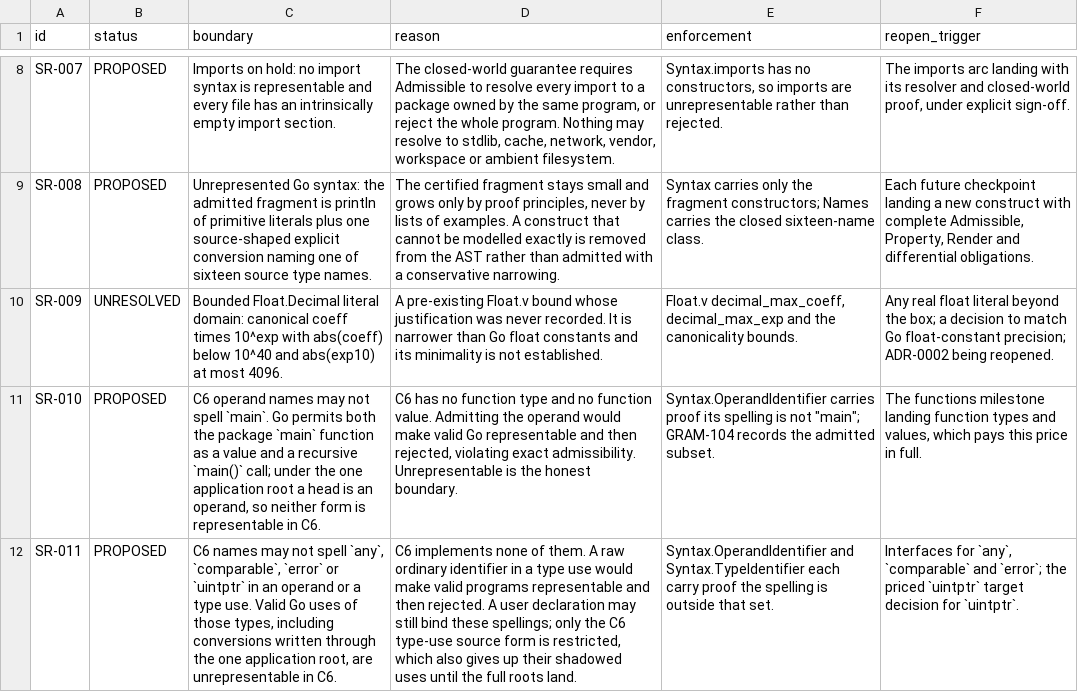
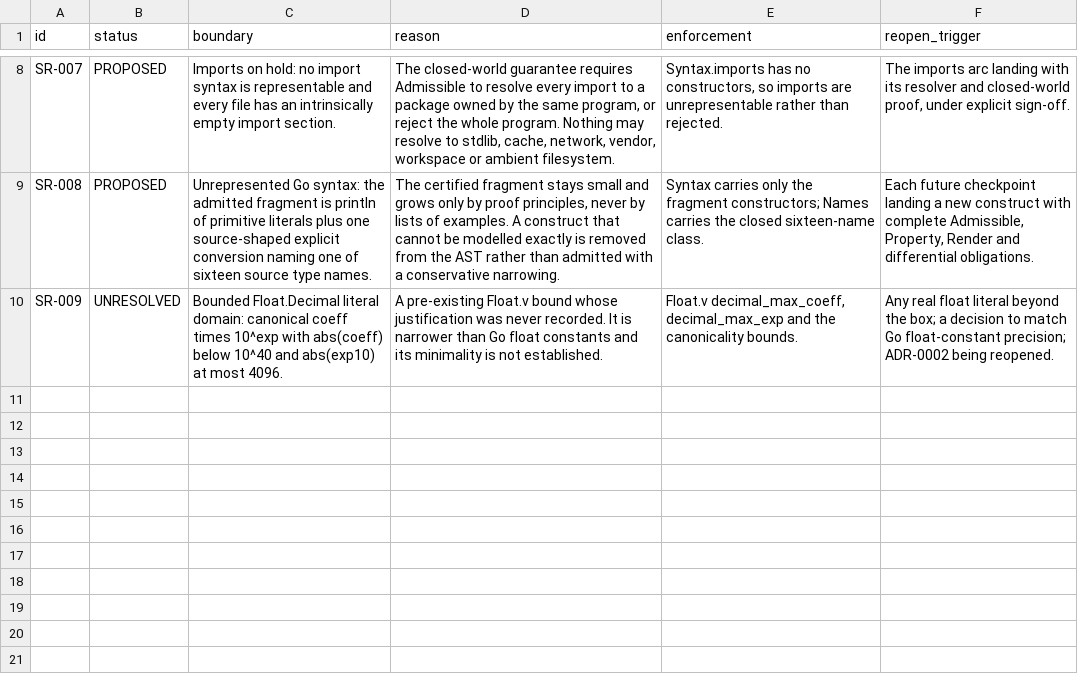
Before and after one commit to rhencke/fido, a TSV file: .review/scope.tsv, drawn as a sheet; only a part is shown, gaps mark what is left out; the diff names each change by its address in the sheet, - before the commit and + after, or states it on an @@ line.

```diff
--- a/.review/scope.tsv
+++ b/.review/scope.tsv
-row 11: SR-010 | PROPOSED | C6 operand names may not spell `main`. Go permits both the package `main` function as a value and a recursive `main()` call; under the one application root a head is an operand, so neither form is representable in C6. | C6 has no function type and no function value. Admitting the operand would make valid Go representable and then rejected, violating exact admissibility. Unrepresentable is the honest boundary. | Syntax.OperandIdentifier carries proof its spelling is not "main"; GRAM-104 records the admitted subset. | The functions milestone landing function types and values, which pays this price in full.
-row 12: SR-011 | PROPOSED | C6 names may not spell `any`, `comparable`, `error` or `uintptr` in an operand or a type use. Valid Go uses of those types, including conversions written through the one application root, are unrepresentable in C6. | C6 implements none of them. A raw ordinary identifier in a type use would make valid programs representable and then rejected. A user declaration may still bind these spellings; only the C6 type-use source form is restricted, which also gives up their shadowed uses until the full roots land. | Syntax.OperandIdentifier and Syntax.TypeIdentifier each carry proof the spelling is outside that set. | Interfaces for `any`, `comparable` and `error`; the priced `uintptr` target decision for `uintptr`.
```
Also changed, not shown: .review/closure.csv, 3 other files.
